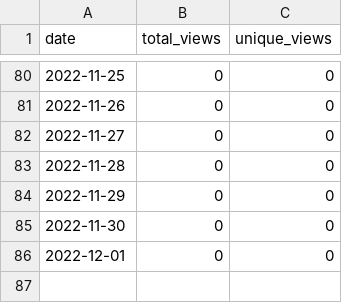
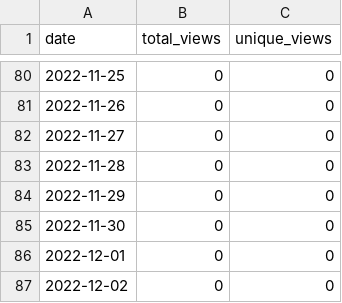
Before and after one commit to MatthewBentz/Comp3700, a CSV file: .traffic/views.csv, drawn as a sheet; only a part is shown, gaps mark what is left out.

```diff
--- a/.traffic/views.csv
+++ b/.traffic/views.csv
@@ -86 +86,2 @@ date,total_views,unique_views
 2022-12-01,0,0
+2022-12-02,0,0
```
Also changed, not shown: .traffic/clones.csv, 3 other files.
